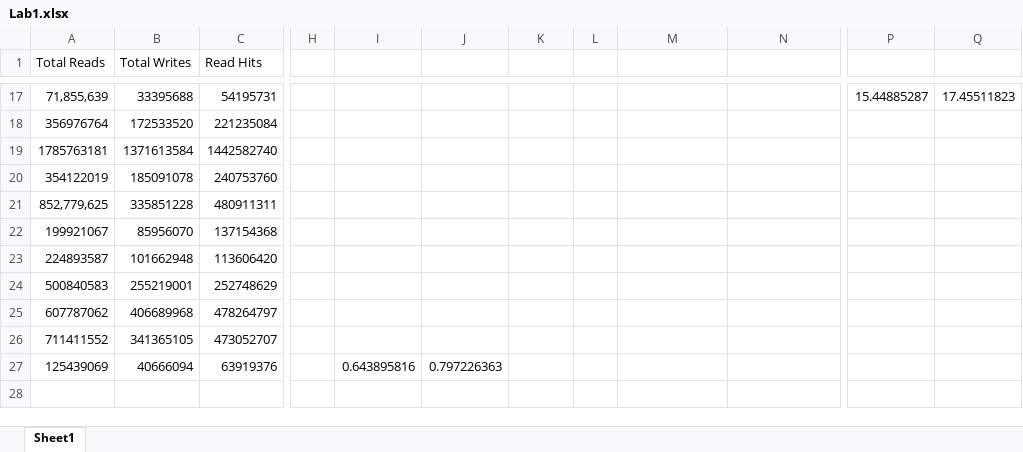
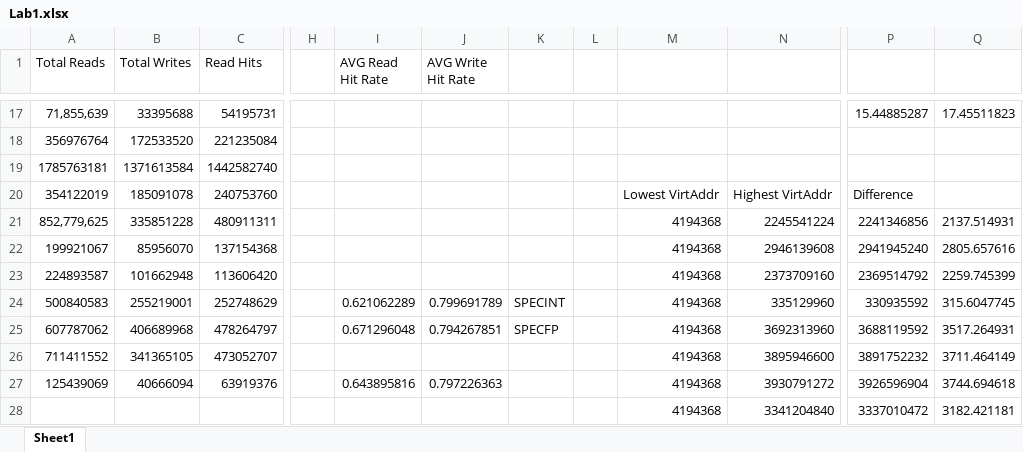
Before and after one commit to ammubhave/6.823-lab, an Excel workbook: lab1handout/Lab1.xlsx, sheet Sheet1, drawn as a sheet; only a part is shown, gaps mark what is left out; values as stored, in another font and other column widths than the file's, no cell formats; rows hold the shown columns only; the diff covers the shown part only; the diff names each change by its address in the sheet, - before the commit and + after, or states it on an @@ line.

```diff
--- a/lab1handout/Lab1.xlsx (sheet Sheet1)
+++ b/lab1handout/Lab1.xlsx (sheet Sheet1)
-I1: (empty)
+I1: AVG Read Hit Rate
-J1: (empty)
+J1: AVG Write Hit Rate
-M20: (empty)
+M20: Lowest VirtAddr
-N20: (empty)
+N20: Highest VirtAddr
-P20: (empty)
+P20: Difference
-M21:M27: (empty)
+M21:M27: 4194368
-N21: (empty)
+N21: 2245541224
-P21: (empty)
+P21: 2241346856
-Q21: (empty)
+Q21: 2137.514931
-N22: (empty)
+N22: 2946139608
-P22: (empty)
+P22: 2941945240
-Q22: (empty)
+Q22: 2805.657616
-N23: (empty)
+N23: 2373709160
-P23: (empty)
+P23: 2369514792
-Q23: (empty)
+Q23: 2259.745399
-I24 (AVG Read Hit Rate): (empty)
+I24 (AVG Read Hit Rate): 0.621062289
-J24 (AVG Write Hit Rate): (empty)
+J24 (AVG Write Hit Rate): 0.799691789
-K24: (empty)
+K24: SPECINT
-N24: (empty)
+N24: 335129960
-P24: (empty)
+P24: 330935592
-Q24: (empty)
+Q24: 315.6047745
-I25 (AVG Read Hit Rate): (empty)
+I25 (AVG Read Hit Rate): 0.671296048
-J25 (AVG Write Hit Rate): (empty)
+J25 (AVG Write Hit Rate): 0.794267851
-K25: (empty)
+K25: SPECFP
-N25: (empty)
+N25: 3692313960
-P25: (empty)
+P25: 3688119592
-Q25: (empty)
+Q25: 3517.264931
-N26: (empty)
+N26: 3895946600
-P26: (empty)
+P26: 3891752232
-Q26: (empty)
+Q26: 3711.464149
-N27: (empty)
+N27: 3930791272
-P27: (empty)
+P27: 3926596904
-Q27: (empty)
+Q27: 3744.694618
-row 28: (empty)
+row 28:  |  |  |  |  |  |  |  | 4194368 | 3341204840 | 3337010472 | 3182.421181
```
Also changed, not shown: 2 added rows, 2 removed rows and 158 edited cells elsewhere in this sheet, cell formats, 2 other files.
